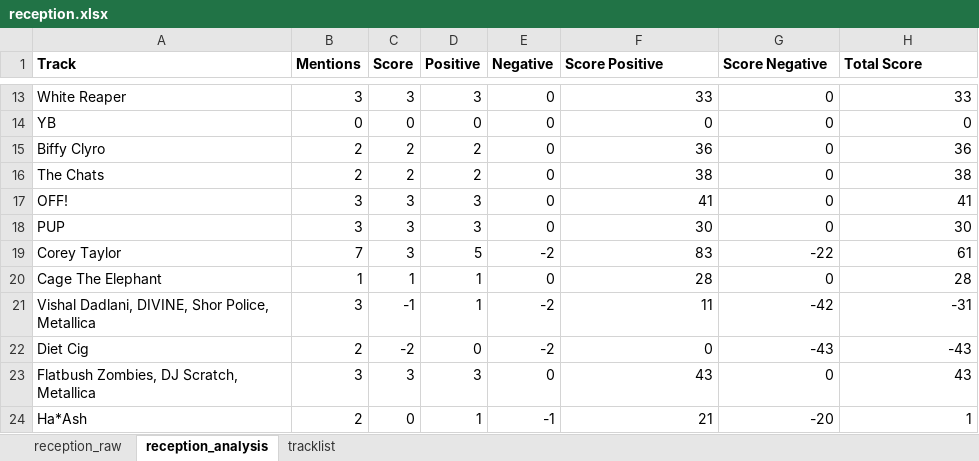
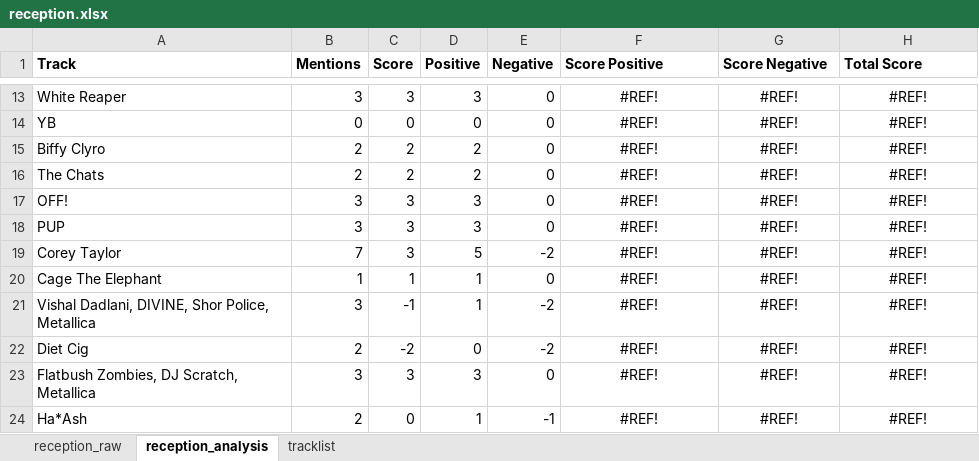
Before and after one commit to caroldinh/metallica-blacklist, an Excel workbook: reception.xlsx, sheet reception_analysis, drawn as a sheet; only a part is shown, gaps mark what is left out; values as stored, in another font and other column widths than the file's, no borders; conditional formats not drawn; the diff covers the shown part only; the diff names each change by its address in the sheet, - before the commit and + after, or states it on an @@ line.

Commit message:
start reception chart

```diff
--- a/reception.xlsx (sheet reception_analysis)
+++ b/reception.xlsx (sheet reception_analysis)
-F13:H24 alignment: right
+F13:H24 alignment: center
-F13 (Score Positive): 33
+F13 (Score Positive): #REF!
-G13:G18 (Score Negative): 0
+G13:G18 (Score Negative): #REF!
-H13 (Total Score): 33
+H13 (Total Score): #REF!
-F14 (Score Positive): 0
+F14 (Score Positive): #REF!
-H14 (Total Score): 0
+H14 (Total Score): #REF!
-F15 (Score Positive): 36
+F15 (Score Positive): #REF!
-H15 (Total Score): 36
+H15 (Total Score): #REF!
-F16 (Score Positive): 38
+F16 (Score Positive): #REF!
-H16 (Total Score): 38
+H16 (Total Score): #REF!
-F17 (Score Positive): 41
+F17 (Score Positive): #REF!
-H17 (Total Score): 41
+H17 (Total Score): #REF!
-F18 (Score Positive): 30
+F18 (Score Positive): #REF!
-H18 (Total Score): 30
+H18 (Total Score): #REF!
-F19 (Score Positive): 83
+F19 (Score Positive): #REF!
-G19 (Score Negative): -22
+G19 (Score Negative): #REF!
-H19 (Total Score): 61
+H19 (Total Score): #REF!
-F20 (Score Positive): 28
+F20 (Score Positive): #REF!
-G20 (Score Negative): 0
+G20 (Score Negative): #REF!
-H20 (Total Score): 28
+H20 (Total Score): #REF!
-F21 (Score Positive): 11
+F21 (Score Positive): #REF!
-G21 (Score Negative): -42
+G21 (Score Negative): #REF!
-H21 (Total Score): -31
+H21 (Total Score): #REF!
-F22 (Score Positive): 0
+F22 (Score Positive): #REF!
-G22 (Score Negative): -43
+G22 (Score Negative): #REF!
-H22 (Total Score): -43
+H22 (Total Score): #REF!
-F23 (Score Positive): 43
+F23 (Score Positive): #REF!
-G23 (Score Negative): 0
+G23 (Score Negative): #REF!
-H23 (Total Score): 43
+H23 (Total Score): #REF!
-F24 (Score Positive): 21
+F24 (Score Positive): #REF!
-G24 (Score Negative): -20
+G24 (Score Negative): #REF!
-H24 (Total Score): 1
+H24 (Total Score): #REF!
```
Also changed, not shown: 126 edited cells and cell formats elsewhere in this sheet, sheet reception_raw, 16 other files.
